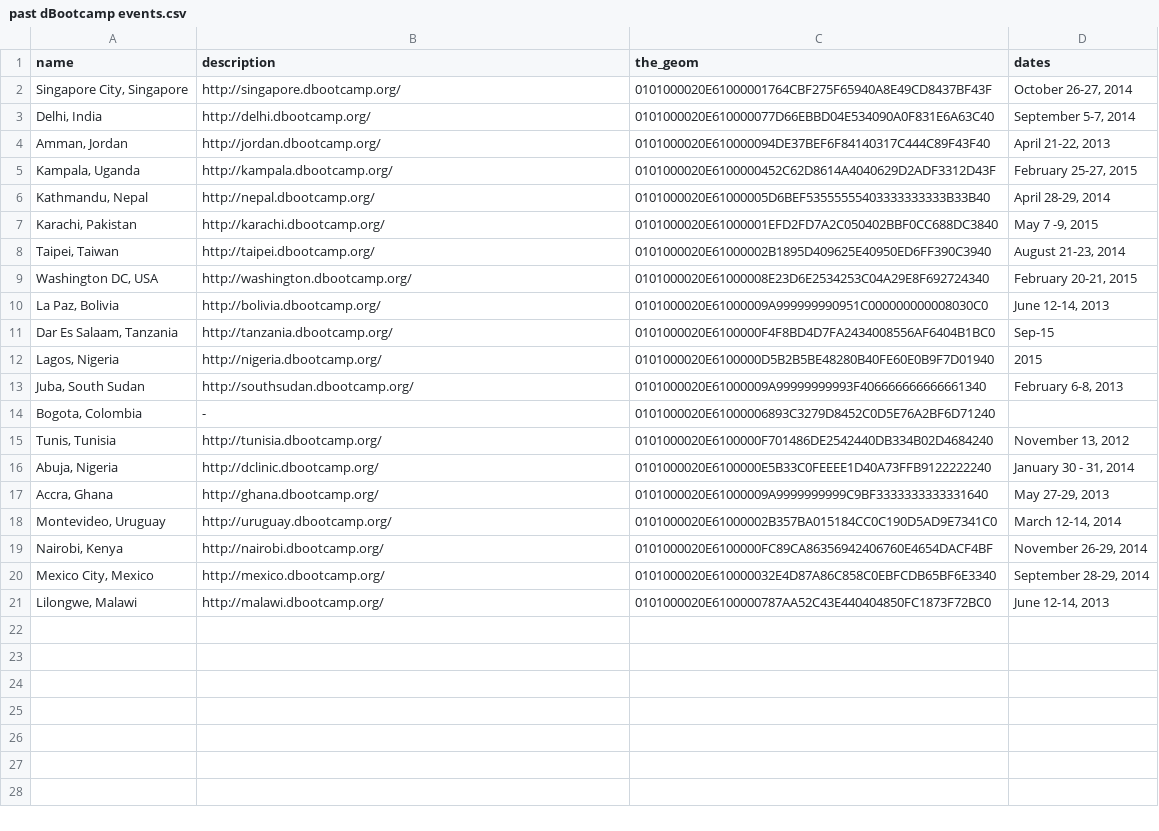
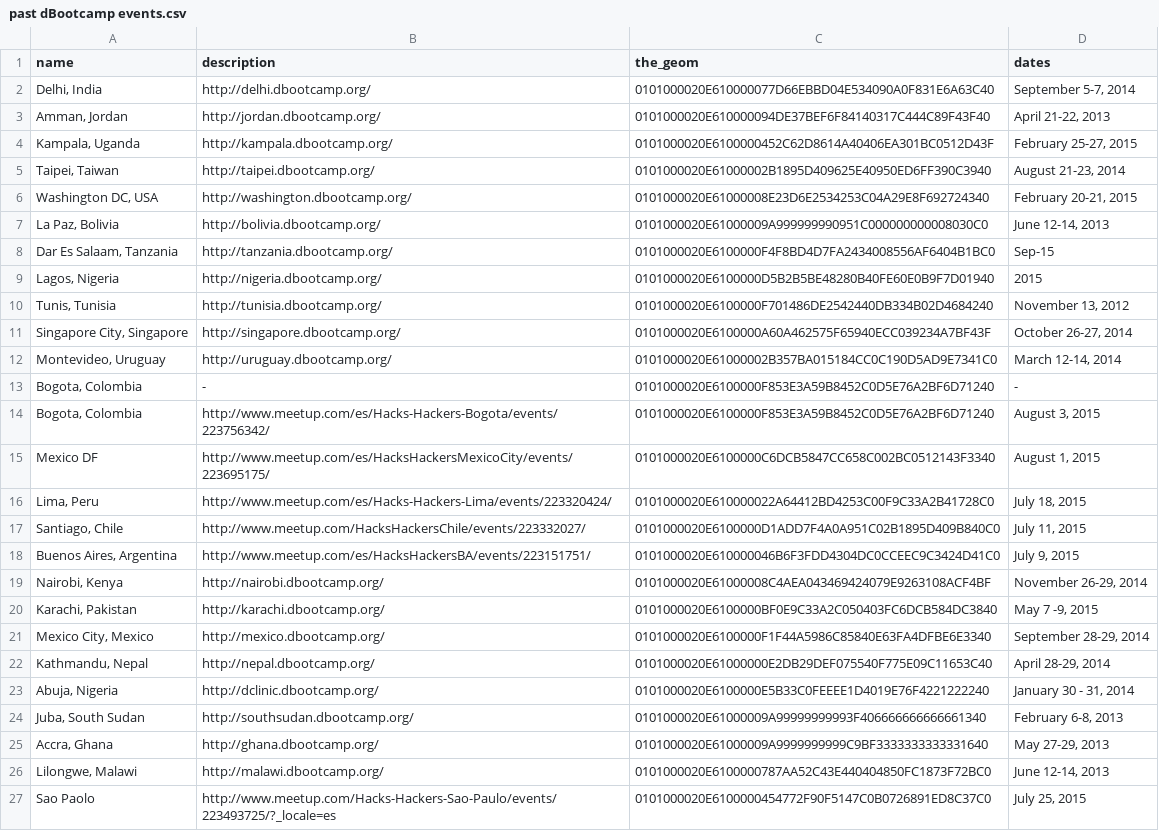
Before and after one commit to CodeForAfrica/dBootcamp.WP.Theme, a CSV file: past dBootcamp events.csv, drawn as a sheet.

Commit message:
Update data file to include LatAm d|Bootcamps

```diff
--- a/past dBootcamp events.csv
+++ b/past dBootcamp events.csv
@@ -1,8 +1,5 @@
 name,description,the_geom,dates
-"Singapore City, Singapore",http://singapore.dbootcamp.org/,0101000020E61000001764CBF275F65940A8E49CD8437BF43F,"October 26-27, 2014"
 "Delhi, India",http://delhi.dbootcamp.org/,0101000020E610000077D66EBBD04E534090A0F831E6A63C40,"September 5-7, 2014"
 "Amman, Jordan",http://jordan.dbootcamp.org/,0101000020E610000094DE37BEF6F84140317C444C89F43F40,"April 21-22, 2013"
-"Kampala, Uganda",http://kampala.dbootcamp.org/,0101000020E6100000452C62D8614A4040629D2ADF3312D43F,"February 25-27, 2015"
-"Kathmandu, Nepal",http://nepal.dbootcamp.org/,0101000020E61000005D6BEF53555555403333333333B33B40,"April 28-29, 2014"
-"Karachi, Pakistan",http://karachi.dbootcamp.org/,0101000020E61000001EFD2FD7A2C050402BBF0CC688DC3840,"May 7 -9, 2015"
+"Kampala, Uganda",http://kampala.dbootcamp.org/,0101000020E6100000452C62D8614A40406EA301BC0512D43F,"February 25-27, 2015"
 "Taipei, Taiwan",http://taipei.dbootcamp.org/,0101000020E61000002B1895D409625E40950ED6FF390C3940,"August 21-23, 2014"
@@ -12,10 +9,19 @@ name,description,the_geom,dates
 "Lagos, Nigeria",http://nigeria.dbootcamp.org/,0101000020E6100000D5B2B5BE48280B40FE60E0B9F7D01940,2015
+"Tunis, Tunisia",http://tunisia.dbootcamp.org/,0101000020E6100000F701486DE2542440DB334B02D4684240,"November 13, 2012"
+"Singapore City, Singapore",http://singapore.dbootcamp.org/,0101000020E6100000A60A462575F65940ECC039234A7BF43F,"October 26-27, 2014"
+"Montevideo, Uruguay",http://uruguay.dbootcamp.org/,0101000020E61000002B357BA015184CC0C190D5AD9E7341C0,"March 12-14, 2014"
+"Bogota, Colombia",-,0101000020E6100000F853E3A59B8452C0D5E76A2BF6D71240,-
+"Bogota, Colombia",http://www.meetup.com/es/Hacks-Hackers-Bogota/events/223756342/,0101000020E6100000F853E3A59B8452C0D5E76A2BF6D71240,"August 3, 2015"
+Mexico DF,http://www.meetup.com/es/HacksHackersMexicoCity/events/223695175/,0101000020E6100000C6DCB5847CC658C002BC0512143F3340,"August 1, 2015"
+"Lima, Peru",http://www.meetup.com/es/Hacks-Hackers-Lima/events/223320424/,0101000020E610000022A64412BD4253C00F9C33A2B41728C0,"July 18, 2015"
+"Santiago, Chile",http://www.meetup.com/HacksHackersChile/events/223332027/,0101000020E6100000D1ADD7F4A0A951C02B1895D409B840C0,"July 11, 2015"
+"Buenos Aires, Argentina",http://www.meetup.com/es/HacksHackersBA/events/223151751/,0101000020E610000046B6F3FDD4304DC0CCEEC9C3424D41C0,"July 9, 2015"
+"Nairobi, Kenya",http://nairobi.dbootcamp.org/,0101000020E61000008C4AEA043469424079E9263108ACF4BF,"November 26-29, 2014"
+"Karachi, Pakistan",http://karachi.dbootcamp.org/,0101000020E6100000BF0E9C33A2C050403FC6DCB584DC3840,"May 7 -9, 2015"
+"Mexico City, Mexico",http://mexico.dbootcamp.org/,0101000020E6100000F1F44A5986C85840E63FA4DFBE6E3340,"September 28-29, 2014"
+"Kathmandu, Nepal",http://nepal.dbootcamp.org/,0101000020E61000000E2DB29DEF075540F775E09C11653C40,"April 28-29, 2014"
+"Abuja, Nigeria",http://dclinic.dbootcamp.org/,0101000020E6100000E5B33C0FEEEE1D4019E76F4221222240,"January 30 - 31, 2014"
 "Juba, South Sudan",http://southsudan.dbootcamp.org/,0101000020E61000009A99999999993F406666666666661340,"February 6-8, 2013"
-"Bogota, Colombia",-,0101000020E61000006893C3279D8452C0D5E76A2BF6D71240,
-"Tunis, Tunisia",http://tunisia.dbootcamp.org/,0101000020E6100000F701486DE2542440DB334B02D4684240,"November 13, 2012"
-"Abuja, Nigeria",http://dclinic.dbootcamp.org/,0101000020E6100000E5B33C0FEEEE1D40A73FFB9122222240,"January 30 - 31, 2014"
 "Accra, Ghana",http://ghana.dbootcamp.org/,0101000020E61000009A9999999999C9BF3333333333331640,"May 27-29, 2013"
-"Montevideo, Uruguay",http://uruguay.dbootcamp.org/,0101000020E61000002B357BA015184CC0C190D5AD9E7341C0,"March 12-14, 2014"
-"Nairobi, Kenya",http://nairobi.dbootcamp.org/,0101000020E6100000FC89CA86356942406760E4654DACF4BF,"November 26-29, 2014"
-"Mexico City, Mexico",http://mexico.dbootcamp.org/,0101000020E610000032E4D87A86C858C0EBFCDB65BF6E3340,"September 28-29, 2014"
 "Lilongwe, Malawi",http://malawi.dbootcamp.org/,0101000020E6100000787AA52C43E440404850FC1873F72BC0,"June 12-14, 2013"
+Sao Paolo,http://www.meetup.com/Hacks-Hackers-Sao-Paulo/events/223493725/?_locale=es,0101000020E6100000454772F90F5147C0B0726891ED8C37C0,"July 25, 2015"
```
